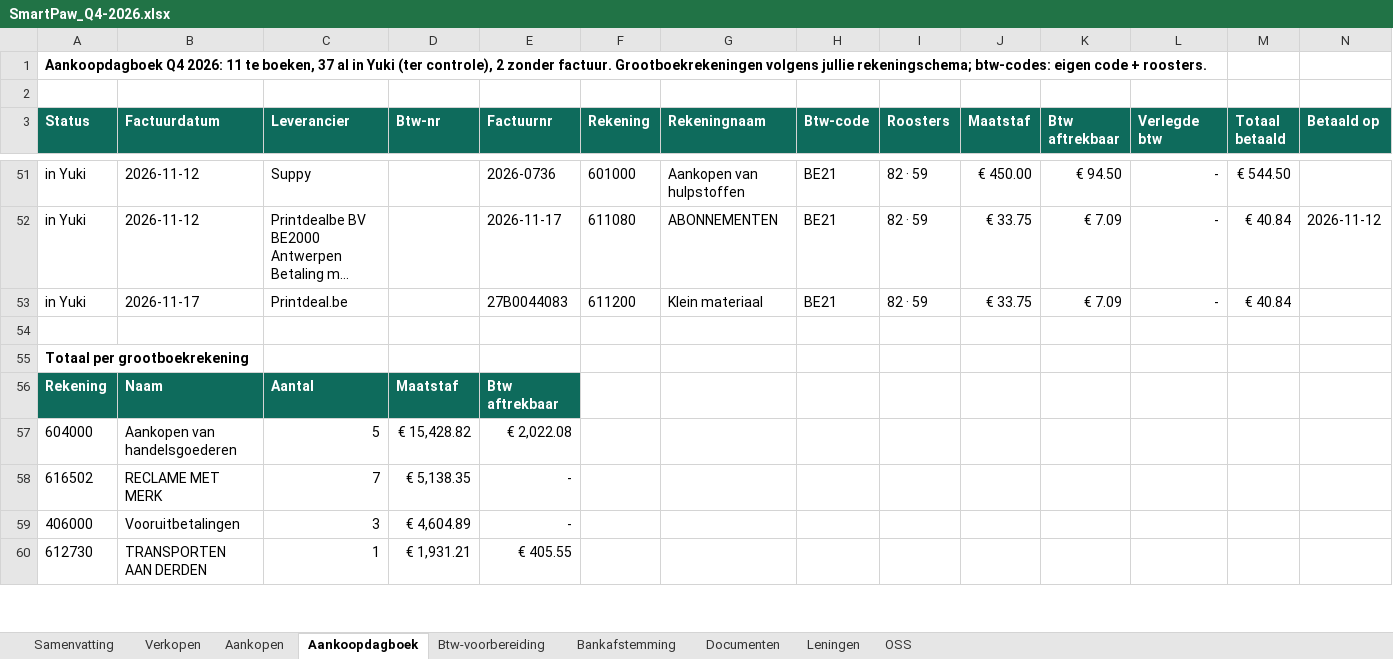
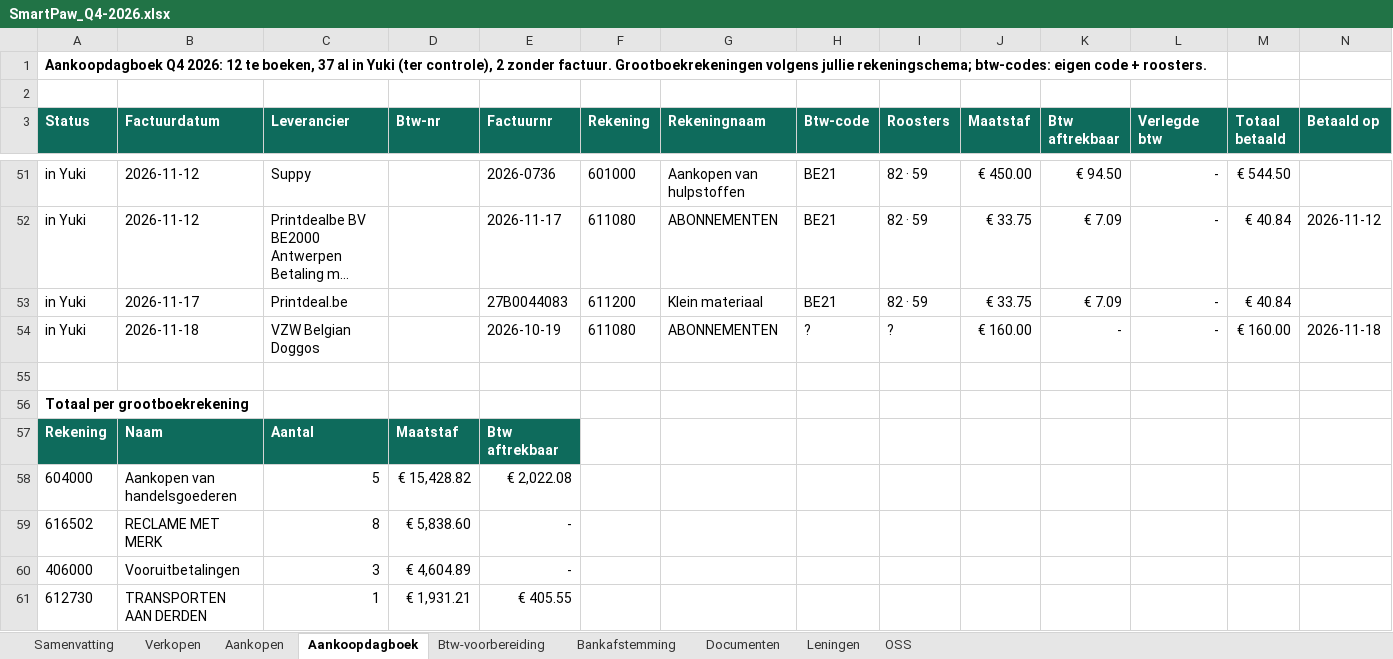
Before and after one commit to henristeyaert4-source/smartpaw-bank, an Excel workbook: boekhouding/rapporten/SmartPaw_Q4-2026.xlsx, sheet Aankoopdagboek, drawn as a sheet; only a part is shown, gaps mark what is left out; long unchanged cells end in …; values as stored, in another font and other column widths than the file's, no borders; charts and pictures not drawn; addresses are those after the commit; rows hold the shown columns only; the diff covers the shown part only; the diff names each change by its address in the sheet, - before the commit and + after, or states it on an @@ line.

```diff
--- a/boekhouding/rapporten/SmartPaw_Q4-2026.xlsx (sheet Aankoopdagboek)
+++ b/boekhouding/rapporten/SmartPaw_Q4-2026.xlsx (sheet Aankoopdagboek)
-A1 (Status): …Q4 2026: 11 te boeken,…
+A1 (Status): …Q4 2026: 12 te boeken,…
+row 54: in Yuki | 2026-11-18 | VZW Belgian Doggos |  | 2026-10-19 | 611080 | ABONNEMENTEN | ? | ? | € 160.00 | - | - | € 160.00 | 2026-11-18
-C59 (Leverancier): 7
+C59 (Leverancier): 8
-D59 (Btw-nr): € 5,138.35
+D59 (Btw-nr): € 5,838.60
```
Also changed, not shown: 1 added row, 2 removed rows and 2 edited cells elsewhere in this sheet, sheet Aankopen, sheet Verkopen, sheet Documenten, sheet Bankafstemming, sheet Samenvatting, sheet Btw-voorbereiding, 1 more sheet, charts or pictures, boekhouding/rapporten/SmartPaw_Jaarafsluiting_2026.xlsx, boekhouding/rapporten/SmartPaw_Q3-2026.xlsx, 7 other files.
